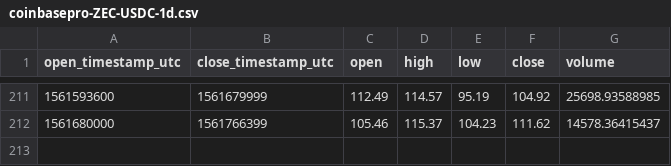
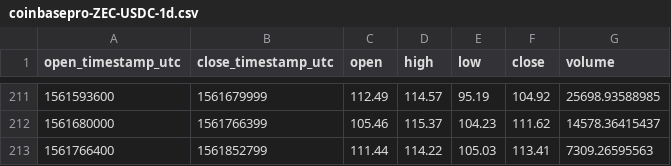
Before and after one commit to cryptobigbro/coinbasepro-ZEC-USDC, a CSV file: coinbasepro-ZEC-USDC-1d.csv, drawn as a sheet; only a part is shown, gaps mark what is left out.

```diff
--- a/coinbasepro-ZEC-USDC-1d.csv
+++ b/coinbasepro-ZEC-USDC-1d.csv
@@ -212 +212,2 @@ open_timestamp_utc,close_timestamp_utc,open,high,low,close,volume
 1561680000,1561766399,105.46,115.37,104.23,111.62,14578.36415437
+1561766400,1561852799,111.44,114.22,105.03,113.41,7309.26595563
```
Also changed, not shown: coinbasepro-ZEC-USDC-1h.csv, 1 other file.
